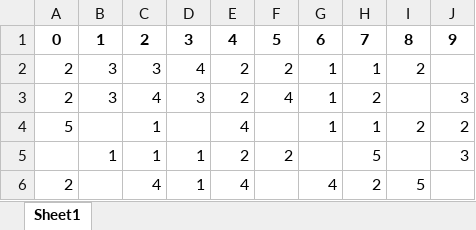
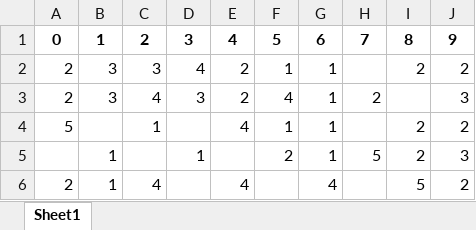
Before and after one commit to ravarmes/recsys-federated-fairness-didactic, an Excel workbook: _xls/X-u5-i10_semindices.xlsx-avaliacoes.xlsx, sheet Sheet1, drawn as a sheet; values as stored, in another font and other column widths than the file's, no borders; the diff names each change by its address in the sheet, - before the commit and + after, or states it on an @@ line.

```diff
--- a/_xls/X-u5-i10_semindices.xlsx-avaliacoes.xlsx (sheet Sheet1)
+++ b/_xls/X-u5-i10_semindices.xlsx-avaliacoes.xlsx (sheet Sheet1)
-F2: 2
+F2: 1
-H2: 1
+H2: (empty)
-J2: (empty)
+J2: 2
-F4: (empty)
+F4: 1
-H4: 1
+H4: (empty)
-C5: 1
+C5: (empty)
-E5: 2
+E5: (empty)
-G5: (empty)
+G5: 1
-I5: (empty)
+I5: 2
-B6: (empty)
+B6: 1
-D6: 1
+D6: (empty)
-H6: 2
+H6: (empty)
-J6: (empty)
+J6: 2
```
Also changed, not shown: _xls/X-u5-i10_semindices.xlsx-avaliacoes_df-ma_fair.xlsx, _xls/X-u5-i10_semindices.xlsx-recomendacoes_df-ma_fair.xlsx, 10 other files.
